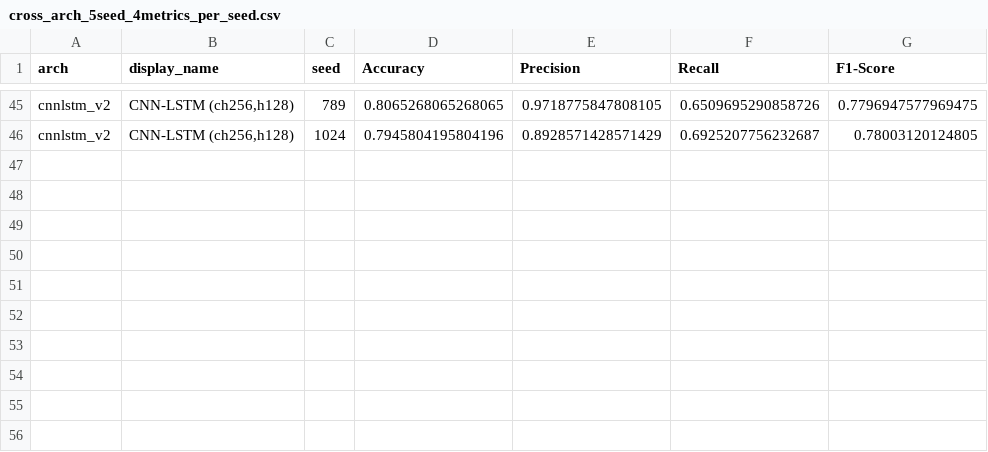
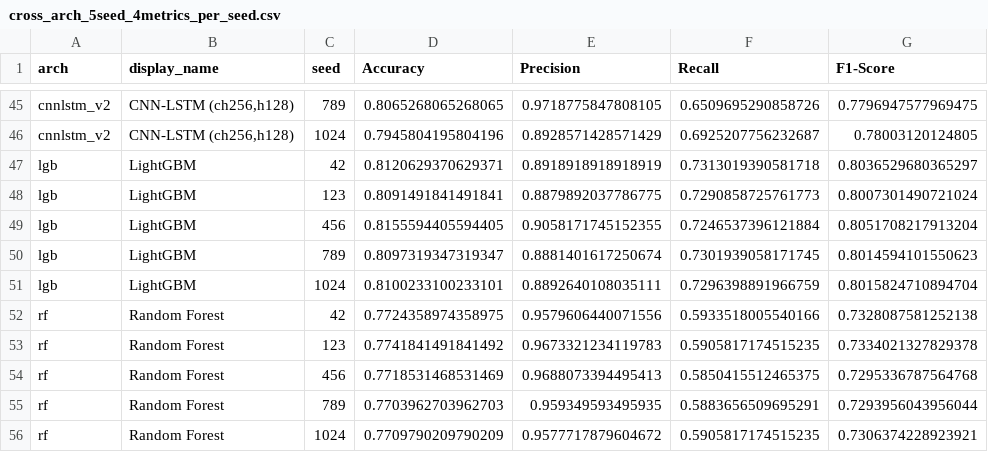
Before and after one commit to feiyunwuxin/modbus-intrusion-detection, a CSV file: cross_arch_5seed_4metrics_per_seed.csv, drawn as a sheet; only a part is shown, gaps mark what is left out; the diff names each change by its address in the sheet, - before the commit and + after, or states it on an @@ line.

```diff
--- a/cross_arch_5seed_4metrics_per_seed.csv
+++ b/cross_arch_5seed_4metrics_per_seed.csv
+row 47: lgb | LightGBM | 42 | 0.8120629370629371 | 0.8918918918918919 | 0.7313019390581718 | 0.8036529680365297
+row 48: lgb | LightGBM | 123 | 0.8091491841491841 | 0.8879892037786775 | 0.7290858725761773 | 0.8007301490721024
+row 49: lgb | LightGBM | 456 | 0.8155594405594405 | 0.9058171745152355 | 0.7246537396121884 | 0.8051708217913204
+row 50: lgb | LightGBM | 789 | 0.8097319347319347 | 0.8881401617250674 | 0.7301939058171745 | 0.8014594101550623
+row 51: lgb | LightGBM | 1024 | 0.8100233100233101 | 0.8892640108035111 | 0.7296398891966759 | 0.8015824710894704
+row 52: rf | Random Forest | 42 | 0.7724358974358975 | 0.9579606440071556 | 0.5933518005540166 | 0.7328087581252138
+row 53: rf | Random Forest | 123 | 0.7741841491841492 | 0.9673321234119783 | 0.5905817174515235 | 0.7334021327829378
+row 54: rf | Random Forest | 456 | 0.7718531468531469 | 0.9688073394495413 | 0.5850415512465375 | 0.7295336787564768
+row 55: rf | Random Forest | 789 | 0.7703962703962703 | 0.959349593495935 | 0.5883656509695291 | 0.7293956043956044
+row 56: rf | Random Forest | 1024 | 0.7709790209790209 | 0.9577717879604672 | 0.5905817174515235 | 0.7306374228923921
```
Also changed, not shown: 14 other files.
